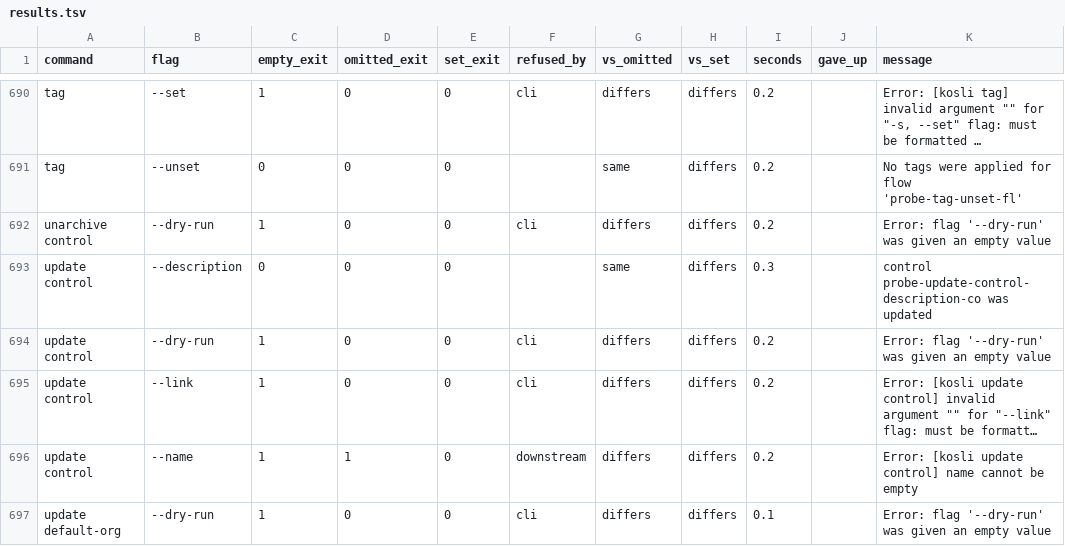
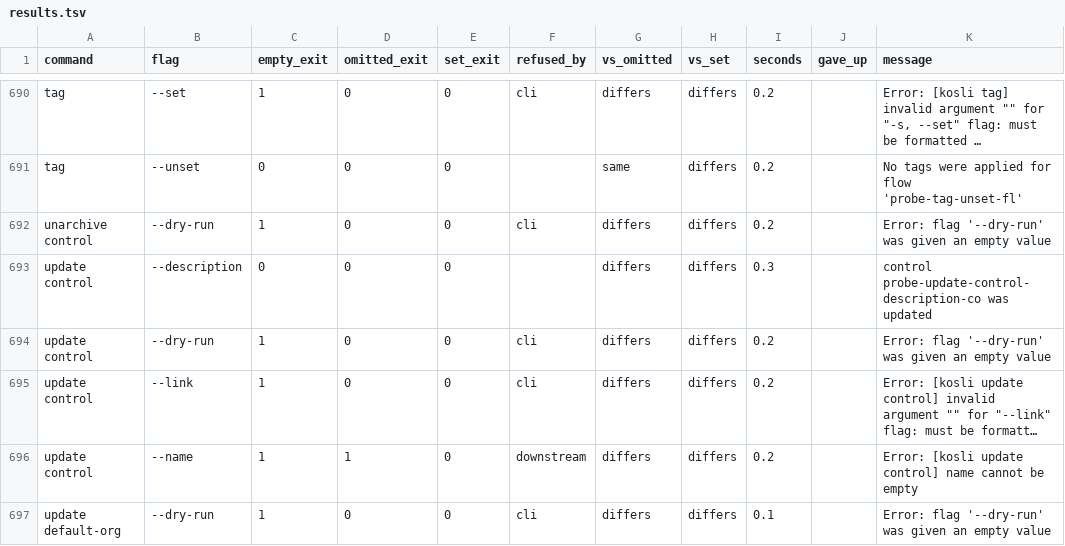
Before and after one commit to kosli-dev/cli, a TSV file: empty-flag-audit/results.tsv, drawn as a sheet; only a part is shown, gaps mark what is left out; long unchanged cells end in ….

```diff
--- a/empty-flag-audit/results.tsv
+++ b/empty-flag-audit/results.tsv
@@ -692,3 +692,3 @@ tag	--unset	0	0	0		same	differs	0.2		No tags were applied for flow 'probe-tag-un
 unarchive control	--dry-run	1	0	0	cli	differs	differs	0.2		Error: flag '--dry-run' was given an empty value
-update control	--description	0	0	0		same	differs	0.3		control probe-update-control-description-co was updated
+update control	--description	0	0	0		differs	differs	0.3		control probe-update-control-description-co was updated
 update control	--dry-run	1	0	0	cli	differs	differs	0.2		Error: flag '--dry-run' was given an empty value
```
Also changed, not shown: empty-flag-audit/results-ci.tsv, 2 other files.
